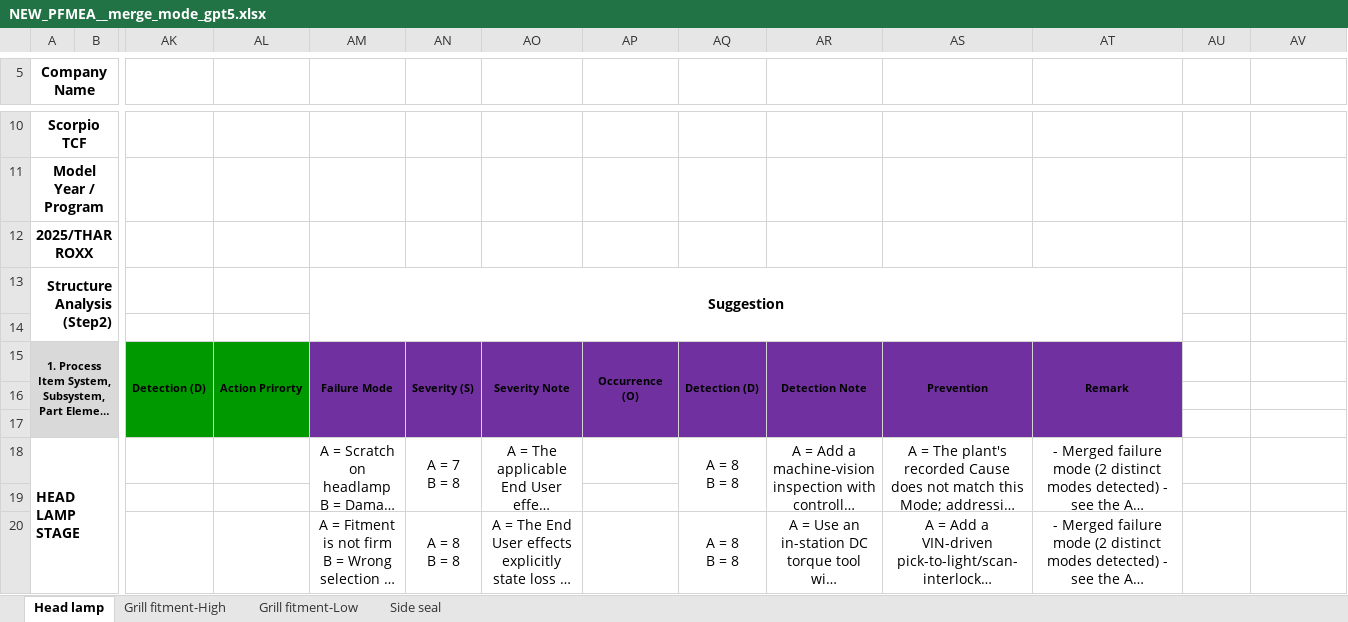
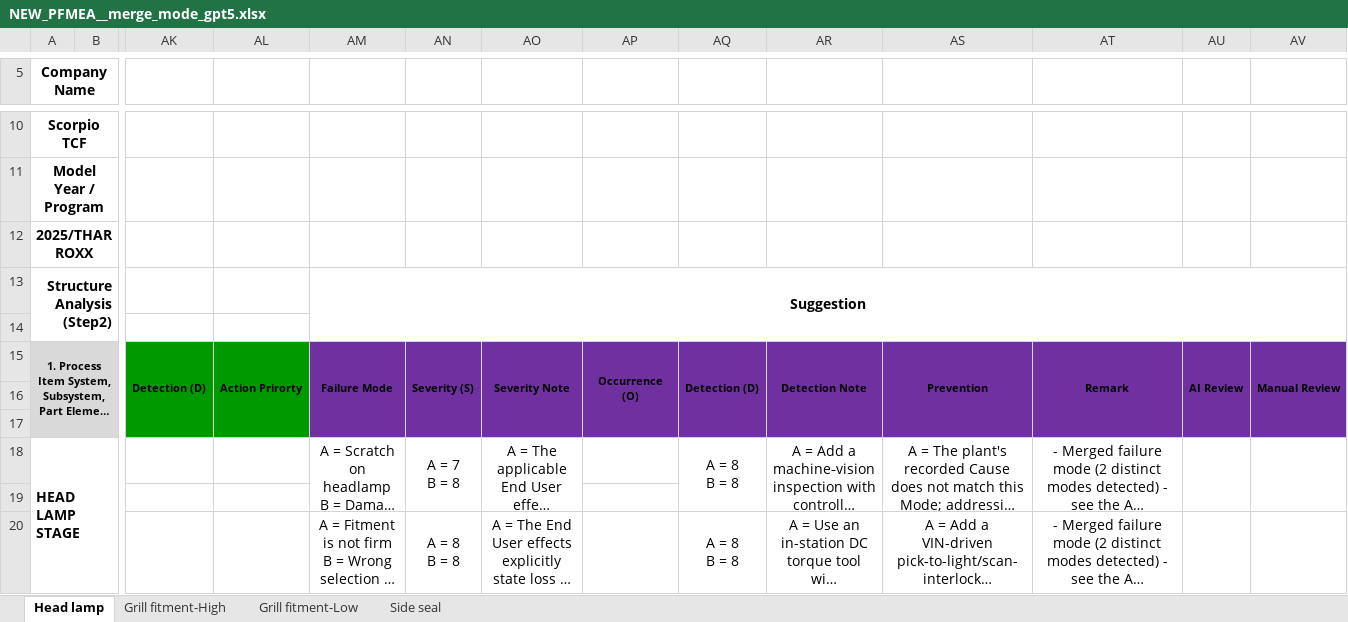
Before and after one commit to sudeshkharat-sys/traceability-chatbot, an Excel workbook: pfmea_ai/NEW_PFMEA__merge_mode_gpt5.xlsx, sheet Head lamp, drawn as a sheet; only a part is shown, gaps mark what is left out; long unchanged cells end in …; values as stored, in another font and other column widths than the file's, no borders; the diff covers the shown part only; the diff names each change by its address in the sheet, - before the commit and + after, or states it on an @@ line.

```diff
--- a/pfmea_ai/NEW_PFMEA__merge_mode_gpt5.xlsx (sheet Head lamp)
+++ b/pfmea_ai/NEW_PFMEA__merge_mode_gpt5.xlsx (sheet Head lamp)
-AM13:AT14 merged
+AM13:AV14 merged
-AU15: (empty)
+AU15: AI Review
-AU15:AV17 fill: none
+AU15:AV17 fill: #7030A0
+AU15:AU17 merged
-AV15: (empty)
+AV15: Manual Review
+AV15:AV17 merged
+AU18:AU19 merged
+AV18:AV19 merged
+AU20:AU21 merged
+AV20:AV21 merged
```
Also changed, not shown: 2 edited cells and merged cells elsewhere in this sheet, pfmea_ai/NEW_PFMEA__merge_mode_gpt4omini.xlsx, pfmea_ai/NEW_PFMEA__with_suggestions_gpt4omini.xlsx, 6 other files.
